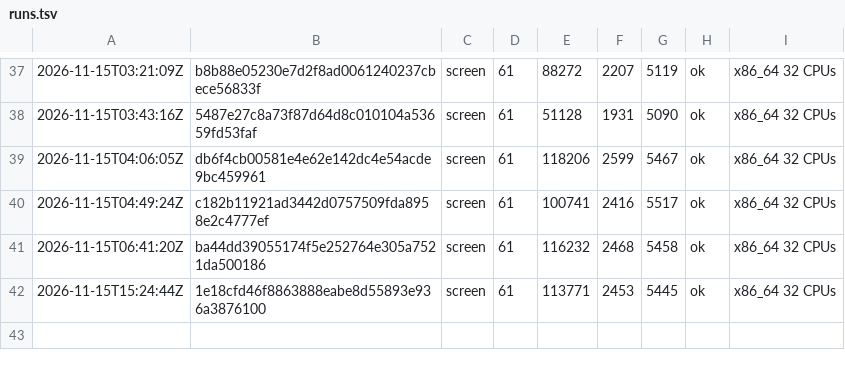
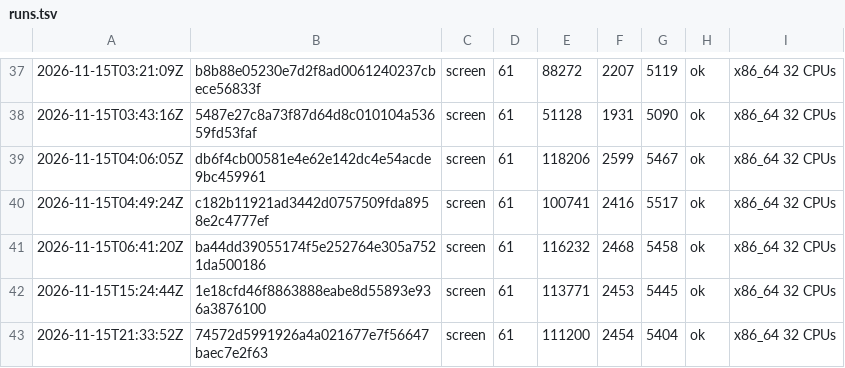
Before and after one commit to vtium/vtium, a TSV file: crates/vtium-term/fuzz/runs.tsv, drawn as a sheet; only a part is shown, gaps mark what is left out.

Commit message:
test(vtium-term): the screen fuzz target's 60 s run on the run fixes, ok

```diff
--- a/crates/vtium-term/fuzz/runs.tsv
+++ b/crates/vtium-term/fuzz/runs.tsv
@@ -42 +42,2 @@
 2026-11-15T15:24:44Z	1e18cfd46f8863888eabe8d55893e936a3876100	screen	61	113771	2453	5445	ok	x86_64 32 CPUs
+2026-11-15T21:33:52Z	74572d5991926a4a021677e7f56647baec7e2f63	screen	61	111200	2454	5404	ok	x86_64 32 CPUs
```
